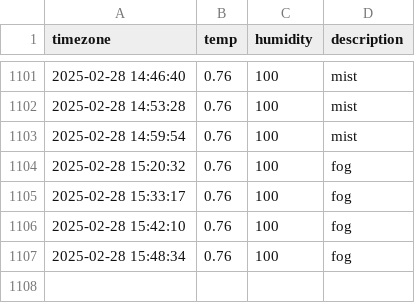
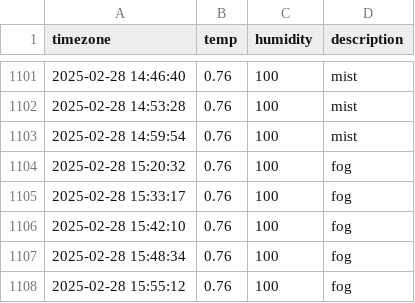
Before and after one commit to Heeju99/seoul_weather, a CSV file: seoul_weather.csv, drawn as a sheet; only a part is shown, gaps mark what is left out.

```diff
--- a/seoul_weather.csv
+++ b/seoul_weather.csv
@@ -1107 +1107,2 @@ timezone,temp,humidity,description
 2025-02-28 15:48:34,0.76,100,fog
+2025-02-28 15:55:12,0.76,100,fog
```
